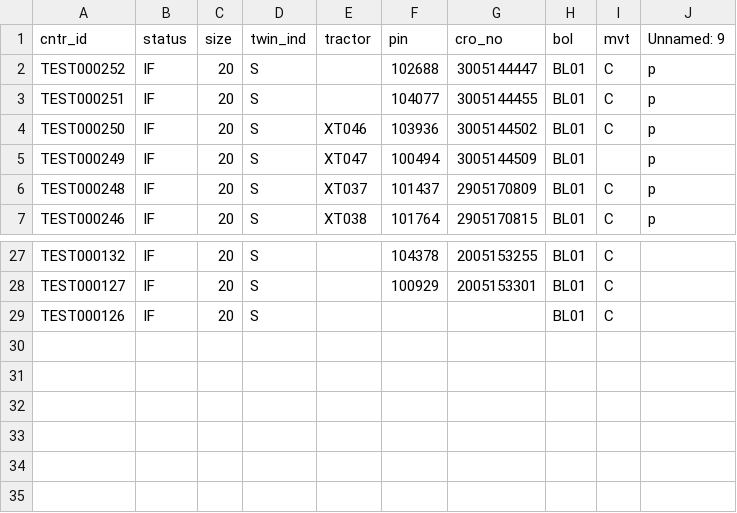
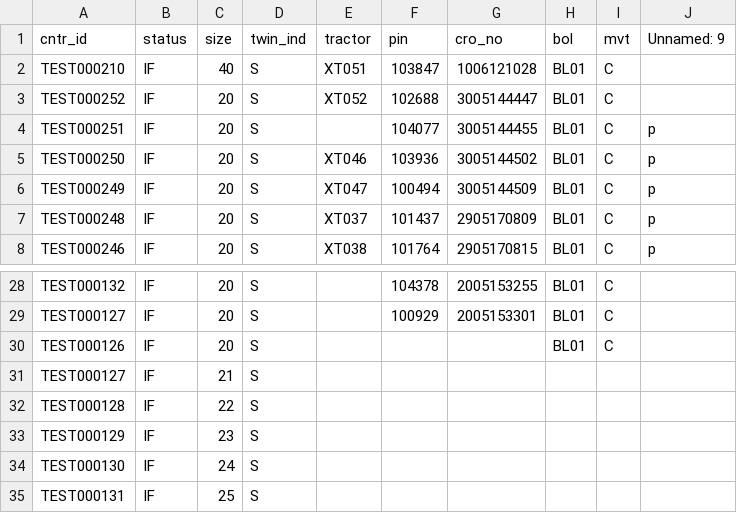
Before and after one commit to SeaKaByt/webDriver, a CSV file: data/gate_pickup_data.csv, drawn as a sheet; only a part is shown, gaps mark what is left out.

```diff
--- a/data/gate_pickup_data.csv
+++ b/data/gate_pickup_data.csv
@@ -1,6 +1,7 @@
 cntr_id,status,size,twin_ind,tractor,pin,cro_no,bol,mvt,Unnamed: 9
-TEST000252,IF,20,S,,102688,3005144447,BL01,C,p
+TEST000210,IF,40,S,XT051,103847,1006121028,BL01,C,
+TEST000252,IF,20,S,XT052,102688,3005144447,BL01,C,
 TEST000251,IF,20,S,,104077,3005144455,BL01,C,p
 TEST000250,IF,20,S,XT046,103936,3005144502,BL01,C,p
-TEST000249,IF,20,S,XT047,100494,3005144509,BL01,,p
+TEST000249,IF,20,S,XT047,100494,3005144509,BL01,C,p
 TEST000248,IF,20,S,XT037,101437,2905170809,BL01,C,p
@@ -29 +30,6 @@ TEST000127,IF,20,S,,100929,2005153301,BL01,C,
 TEST000126,IF,20,S,,,,BL01,C,
+TEST000127,IF,21,S,,,,,,
+TEST000128,IF,22,S,,,,,,
+TEST000129,IF,23,S,,,,,,
+TEST000130,IF,24,S,,,,,,
+TEST000131,IF,25,S,,,,,,
```
Also changed, not shown: data/gate_ground_data.csv, 28 other files.
